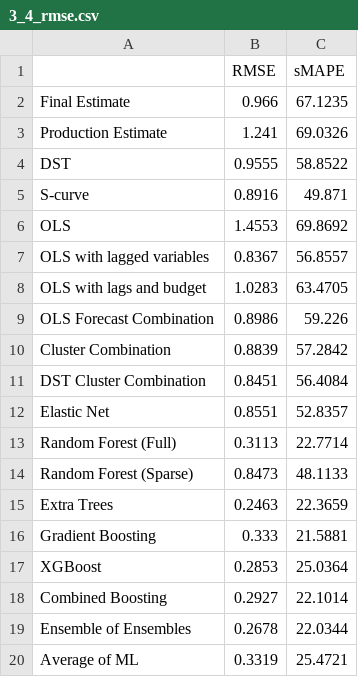
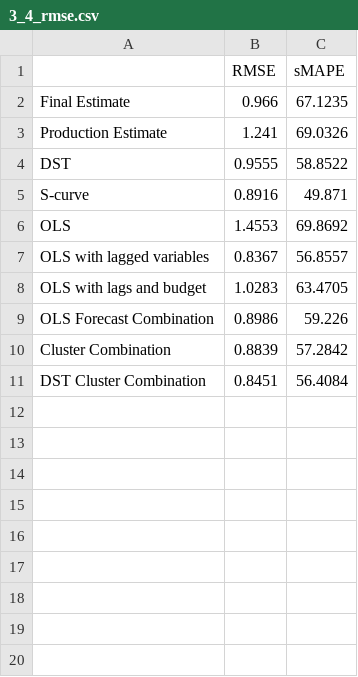
Before and after one commit to tobiasbrammer/4873-Project-based-Internship, a CSV file: Data/Results/Tables/3_4_rmse.csv, drawn as a sheet.

```diff
--- a/Data/Results/Tables/3_4_rmse.csv
+++ b/Data/Results/Tables/3_4_rmse.csv
@@ -11,10 +11 @@ Cluster Combination,0.8839,57.2842
 DST Cluster Combination,0.8451,56.4084
-Elastic Net,0.8551,52.8357
-Random Forest (Full),0.3113,22.7714
-Random Forest (Sparse),0.8473,48.1133
-Extra Trees,0.2463,22.3659
-Gradient Boosting,0.333,21.5881
-XGBoost,0.2853,25.0364
-Combined Boosting,0.2927,22.1014
-Ensemble of Ensembles,0.2678,22.0344
-Average of ML,0.3319,25.4721
```
Also changed, not shown: 42 other files.
